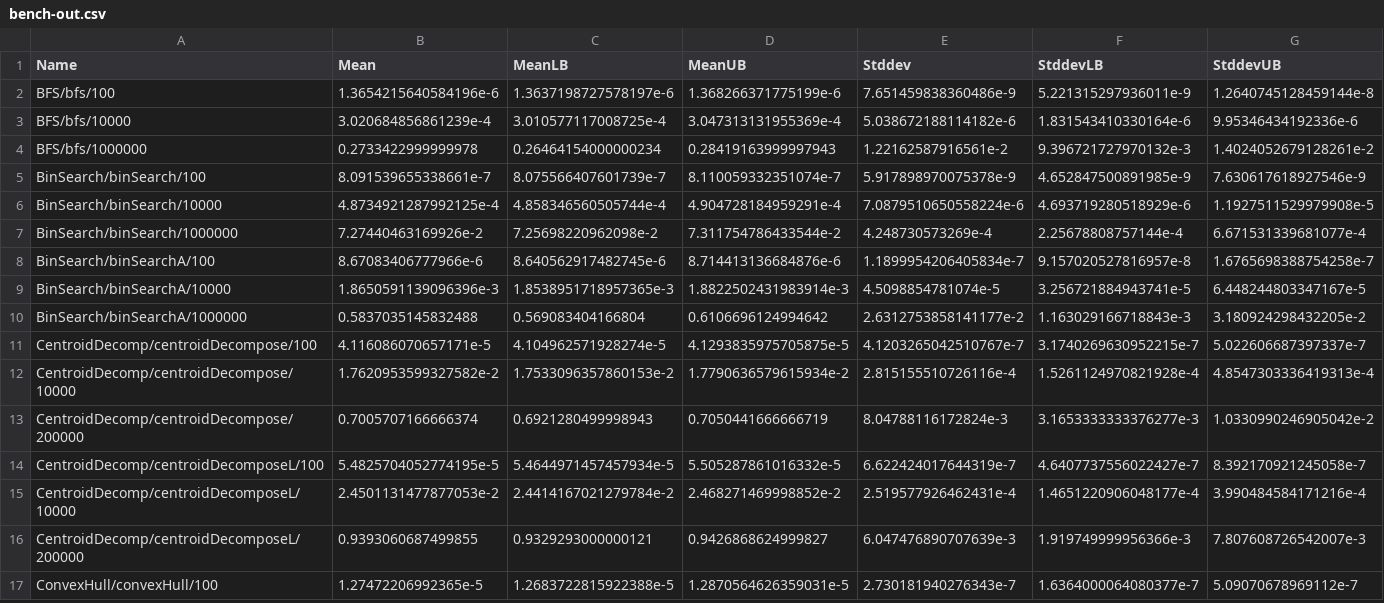
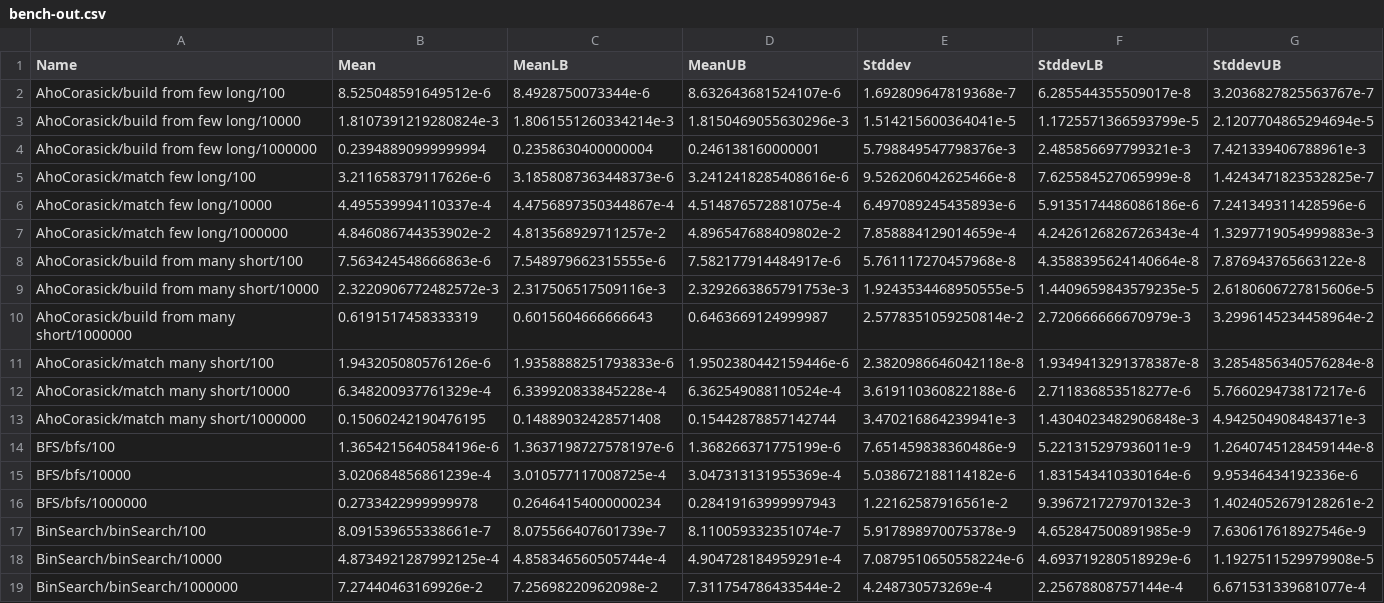
Before and after one commit to meooow25/haccepted, a CSV file: bench-out/bench-out.csv, drawn as a sheet; only a part is shown; the shorter side is filled out with more unchanged rows; the diff names each change by its address in the sheet, - before the commit and + after, or states it on an @@ line.

Commit message:
Benchmark AhoCorasick

```diff
--- a/bench-out/bench-out.csv
+++ b/bench-out/bench-out.csv
+row 2: AhoCorasick/build from few long/100 | 8.525048591649512e-6 | 8.4928750073344e-6 | 8.632643681524107e-6 | 1.692809647819368e-7 | 6.285544355509017e-8 | 3.2036827825563767e-7
+row 3: AhoCorasick/build from few long/10000 | 1.8107391219280824e-3 | 1.8061551260334214e-3 | 1.8150469055630296e-3 | 1.514215600364041e-5 | 1.1725571366593799e-5 | 2.1207704865294694e-5
+row 4: AhoCorasick/build from few long/1000000 | 0.23948890999999994 | 0.2358630400000004 | 0.246138160000001 | 5.798849547798376e-3 | 2.485856697799321e-3 | 7.421339406788961e-3
+row 5: AhoCorasick/match few long/100 | 3.211658379117626e-6 | 3.1858087363448373e-6 | 3.2412418285408616e-6 | 9.526206042625466e-8 | 7.625584527065999e-8 | 1.4243471823532825e-7
+row 6: AhoCorasick/match few long/10000 | 4.495539994110337e-4 | 4.4756897350344867e-4 | 4.514876572881075e-4 | 6.497089245435893e-6 | 5.9135174486086186e-6 | 7.241349311428596e-6
+row 7: AhoCorasick/match few long/1000000 | 4.846086744353902e-2 | 4.813568929711257e-2 | 4.896547688409802e-2 | 7.858884129014659e-4 | 4.2426126826726343e-4 | 1.3297719054999883e-3
+row 8: AhoCorasick/build from many short/100 | 7.563424548666863e-6 | 7.548979662315555e-6 | 7.582177914484917e-6 | 5.761117270457968e-8 | 4.3588395624140664e-8 | 7.876943765663122e-8
+row 9: AhoCorasick/build from many short/10000 | 2.3220906772482572e-3 | 2.317506517509116e-3 | 2.3292663865791753e-3 | 1.9243534468950555e-5 | 1.4409659843579235e-5 | 2.6180606727815606e-5
+row 10: AhoCorasick/build from many short/1000000 | 0.6191517458333319 | 0.6015604666666643 | 0.6463669124999987 | 2.5778351059250814e-2 | 2.720666666670979e-3 | 3.2996145234458964e-2
+row 11: AhoCorasick/match many short/100 | 1.943205080576126e-6 | 1.9358888251793833e-6 | 1.9502380442159446e-6 | 2.3820986646042118e-8 | 1.9349413291378387e-8 | 3.2854856340576284e-8
+row 12: AhoCorasick/match many short/10000 | 6.348200937761329e-4 | 6.339920833845228e-4 | 6.362549088110524e-4 | 3.619110360822188e-6 | 2.711836853518277e-6 | 5.766029473817217e-6
+row 13: AhoCorasick/match many short/1000000 | 0.15060242190476195 | 0.14889032428571408 | 0.15442878857142744 | 3.470216864239941e-3 | 1.4304023482906848e-3 | 4.942504908484371e-3
```
Also changed, not shown: 6 other files.
